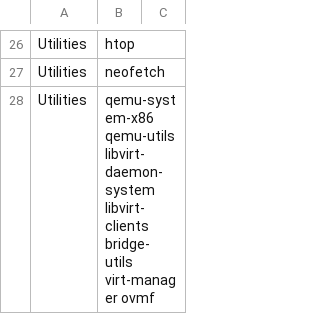
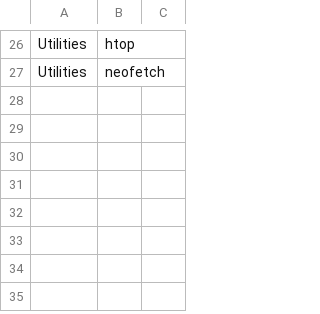
Before and after one commit to TheLinuxITGuy/Toolbox, a CSV file: apps_config.csv, drawn as a sheet; only a part is shown, gaps mark what is left out; the diff names each change by its address in the sheet, - before the commit and + after, or states it on an @@ line.

Commit message:
Update apps_config.csv

```diff
--- a/apps_config.csv
+++ b/apps_config.csv
-row 28: Utilities | qemu-system-x86 qemu-utils libvirt-daemon-system libvirt-clients bridge-utils virt-manager ovmf
```
